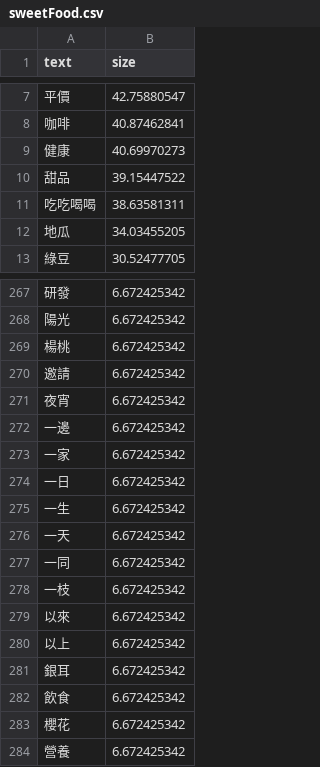
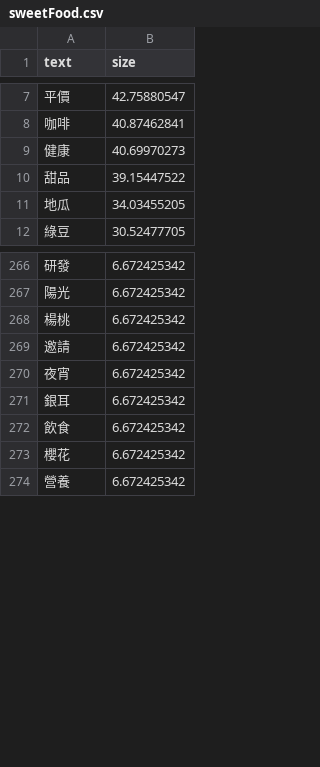
Before and after one commit to JackyKao/TravelLight, a CSV file: sweetFood.csv, drawn as a sheet; only a part is shown, gaps mark what is left out; the diff covers the shown part only.

```diff
--- a/sweetFood.csv
+++ b/sweetFood.csv
@@ -10,3 +10,2 @@
 甜品,39.15447522
-吃吃喝喝,38.63581311
 地瓜,34.03455205
@@ -271,11 +270,2 @@
 夜宵,6.672425342
-一邊,6.672425342
-一家,6.672425342
-一日,6.672425342
-一生,6.672425342
-一天,6.672425342
-一同,6.672425342
-一枝,6.672425342
-以來,6.672425342
-以上,6.672425342
 銀耳,6.672425342
```
Also changed, not shown: 34 removed rows elsewhere in this file.
